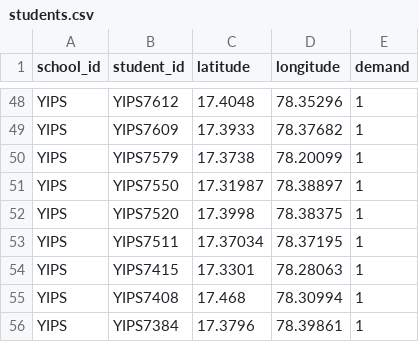
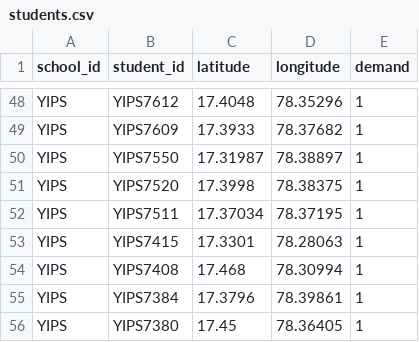
Before and after one commit to Shanty9/school-bus-routing-platform, a CSV file: Inputs/students.csv, drawn as a sheet; only a part is shown, gaps mark what is left out; the shorter side is filled out with more unchanged rows; the diff names each change by its address in the sheet, - before the commit and + after, or states it on an @@ line.

```diff
--- a/Inputs/students.csv
+++ b/Inputs/students.csv
-row 50: YIPS | YIPS7579 | 17.3738 | 78.20099 | 1
```
Also changed, not shown: 10 other files.
